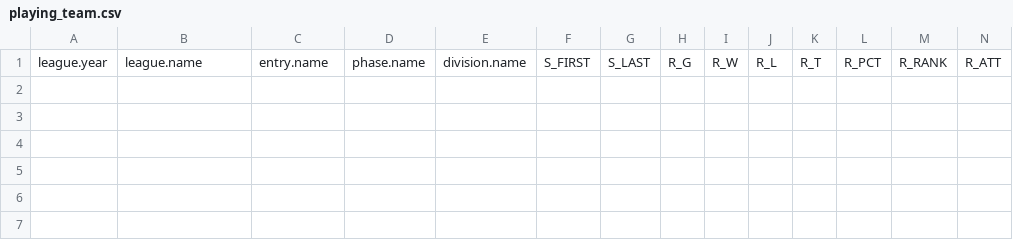
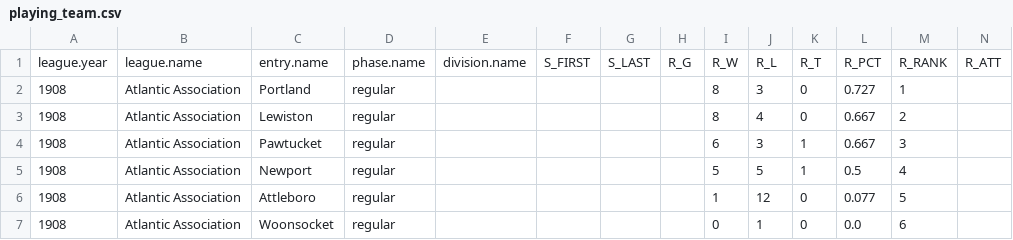
Before and after one commit to doc22940/minoraverages, a CSV file: processed/Howard/playing_team.csv, drawn as a sheet; only a part is shown; rows hold the shown columns only; the diff names each change by its address in the sheet, - before the commit and + after, or states it on an @@ line.

Commit message:
Added 1908 Atlantic Association from Reed Howard's files.

```diff
--- a/processed/Howard/playing_team.csv
+++ b/processed/Howard/playing_team.csv
+row 2: 1908 | Atlantic Association | Portland | regular |  |  |  |  | 8 | 3 | 0 | 0.727 | 1
+row 3: 1908 | Atlantic Association | Lewiston | regular |  |  |  |  | 8 | 4 | 0 | 0.667 | 2
+row 4: 1908 | Atlantic Association | Pawtucket | regular |  |  |  |  | 6 | 3 | 1 | 0.667 | 3
+row 5: 1908 | Atlantic Association | Newport | regular |  |  |  |  | 5 | 5 | 1 | 0.5 | 4
+row 6: 1908 | Atlantic Association | Attleboro | regular |  |  |  |  | 1 | 12 | 0 | 0.077 | 5
+row 7: 1908 | Atlantic Association | Woonsocket | regular |  |  |  |  | 0 | 1 | 0 | 0.0 | 6
```
Also changed, not shown: processed/Howard/managing_individual.csv, 2 other files.
